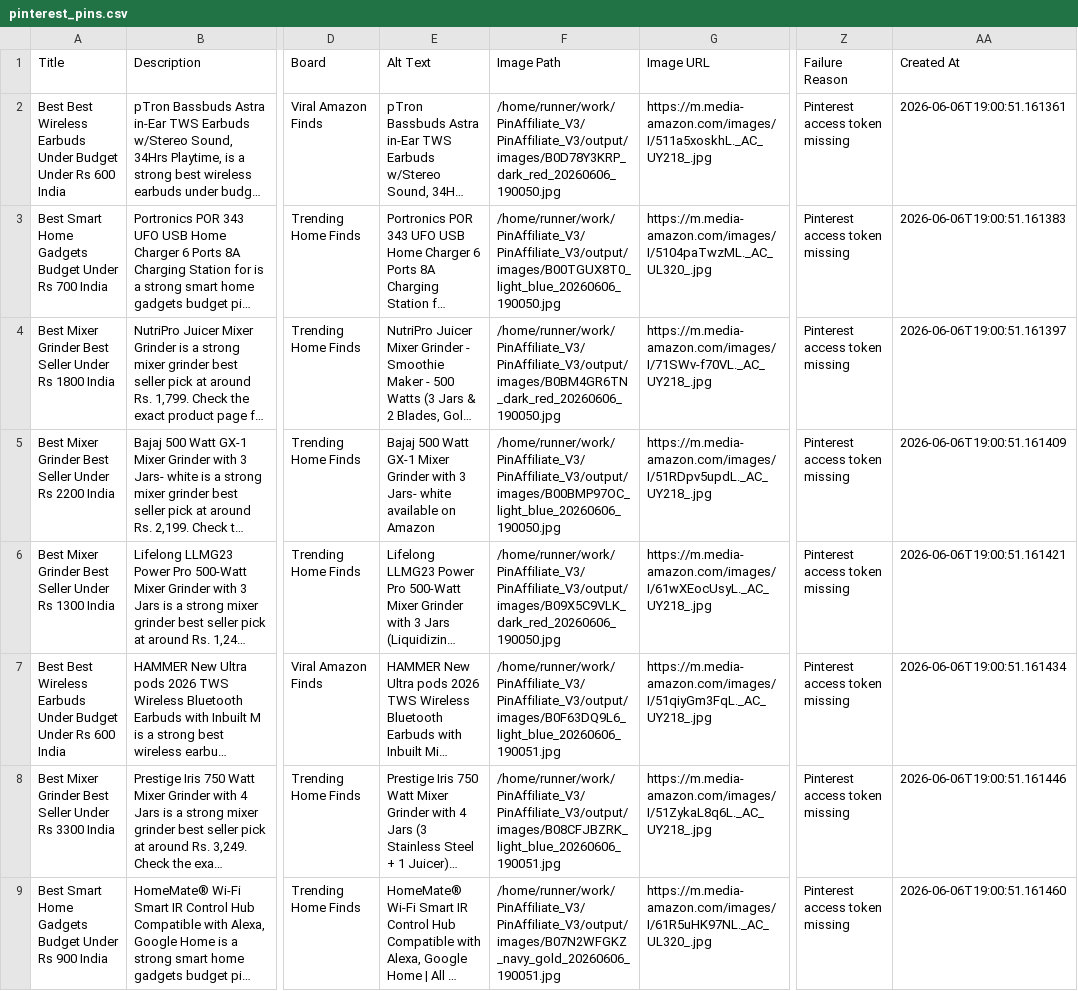
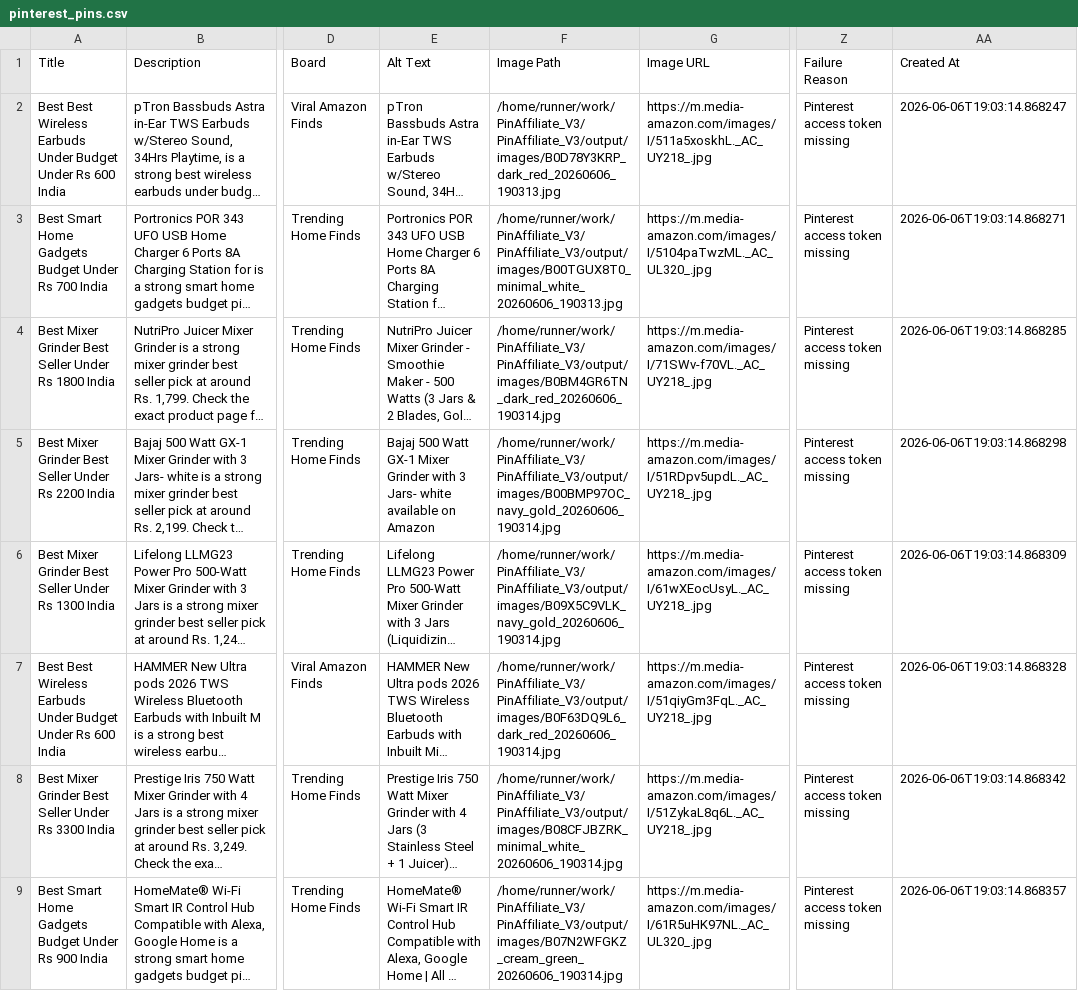
Before and after one commit to Gosula16/PinAffiliate_V3, a CSV file: data/pinterest_pins.csv, drawn as a sheet; only a part is shown, gaps mark what is left out; long unchanged cells end in …; the diff names each change by its address in the sheet, - before the commit and + after, or states it on an @@ line.

```diff
--- a/data/pinterest_pins.csv
+++ b/data/pinterest_pins.csv
-F2 (Image Path): /home/runner/work/PinAffiliate_V3/PinAffiliate_V3/output/images/B0D78Y3KRP_dark_red_20260606_190050.jpg
+F2 (Image Path): /home/runner/work/PinAffiliate_V3/PinAffiliate_V3/output/images/B0D78Y3KRP_dark_red_20260606_190313.jpg
-AA2 (Created At): 2026-06-06T19:00:51.161361
+AA2 (Created At): 2026-06-06T19:03:14.868247
-F3 (Image Path): /home/runner/work/PinAffiliate_V3/PinAffiliate_V3/output/images/B00TGUX8T0_light_blue_20260606_190050.jpg
+F3 (Image Path): /home/runner/work/PinAffiliate_V3/PinAffiliate_V3/output/images/B00TGUX8T0_minimal_white_20260606_190313.jpg
-AA3 (Created At): 2026-06-06T19:00:51.161383
+AA3 (Created At): 2026-06-06T19:03:14.868271
-F4 (Image Path): /home/runner/work/PinAffiliate_V3/PinAffiliate_V3/output/images/B0BM4GR6TN_dark_red_20260606_190050.jpg
+F4 (Image Path): /home/runner/work/PinAffiliate_V3/PinAffiliate_V3/output/images/B0BM4GR6TN_dark_red_20260606_190314.jpg
-AA4 (Created At): 2026-06-06T19:00:51.161397
+AA4 (Created At): 2026-06-06T19:03:14.868285
-F5 (Image Path): /home/runner/work/PinAffiliate_V3/PinAffiliate_V3/output/images/B00BMP97OC_light_blue_20260606_190050.jpg
+F5 (Image Path): /home/runner/work/PinAffiliate_V3/PinAffiliate_V3/output/images/B00BMP97OC_navy_gold_20260606_190314.jpg
-AA5 (Created At): 2026-06-06T19:00:51.161409
+AA5 (Created At): 2026-06-06T19:03:14.868298
-F6 (Image Path): /home/runner/work/PinAffiliate_V3/PinAffiliate_V3/output/images/B09X5C9VLK_dark_red_20260606_190050.jpg
+F6 (Image Path): /home/runner/work/PinAffiliate_V3/PinAffiliate_V3/output/images/B09X5C9VLK_navy_gold_20260606_190314.jpg
-AA6 (Created At): 2026-06-06T19:00:51.161421
+AA6 (Created At): 2026-06-06T19:03:14.868309
-F7 (Image Path): /home/runner/work/PinAffiliate_V3/PinAffiliate_V3/output/images/B0F63DQ9L6_light_blue_20260606_190051.jpg
+F7 (Image Path): /home/runner/work/PinAffiliate_V3/PinAffiliate_V3/output/images/B0F63DQ9L6_dark_red_20260606_190314.jpg
-AA7 (Created At): 2026-06-06T19:00:51.161434
+AA7 (Created At): 2026-06-06T19:03:14.868328
-F8 (Image Path): /home/runner/work/PinAffiliate_V3/PinAffiliate_V3/output/images/B08CFJBZRK_light_blue_20260606_190051.jpg
+F8 (Image Path): /home/runner/work/PinAffiliate_V3/PinAffiliate_V3/output/images/B08CFJBZRK_minimal_white_20260606_190314.jpg
-AA8 (Created At): 2026-06-06T19:00:51.161446
+AA8 (Created At): 2026-06-06T19:03:14.868342
-F9 (Image Path): /home/runner/work/PinAffiliate_V3/PinAffiliate_V3/output/images/B07N2WFGKZ_navy_gold_20260606_190051.jpg
+F9 (Image Path): /home/runner/work/PinAffiliate_V3/PinAffiliate_V3/output/images/B07N2WFGKZ_cream_green_20260606_190314.jpg
-AA9 (Created At): 2026-06-06T19:00:51.161460
+AA9 (Created At): 2026-06-06T19:03:14.868357
```
Also changed, not shown: data/products.csv, 10 other files.
